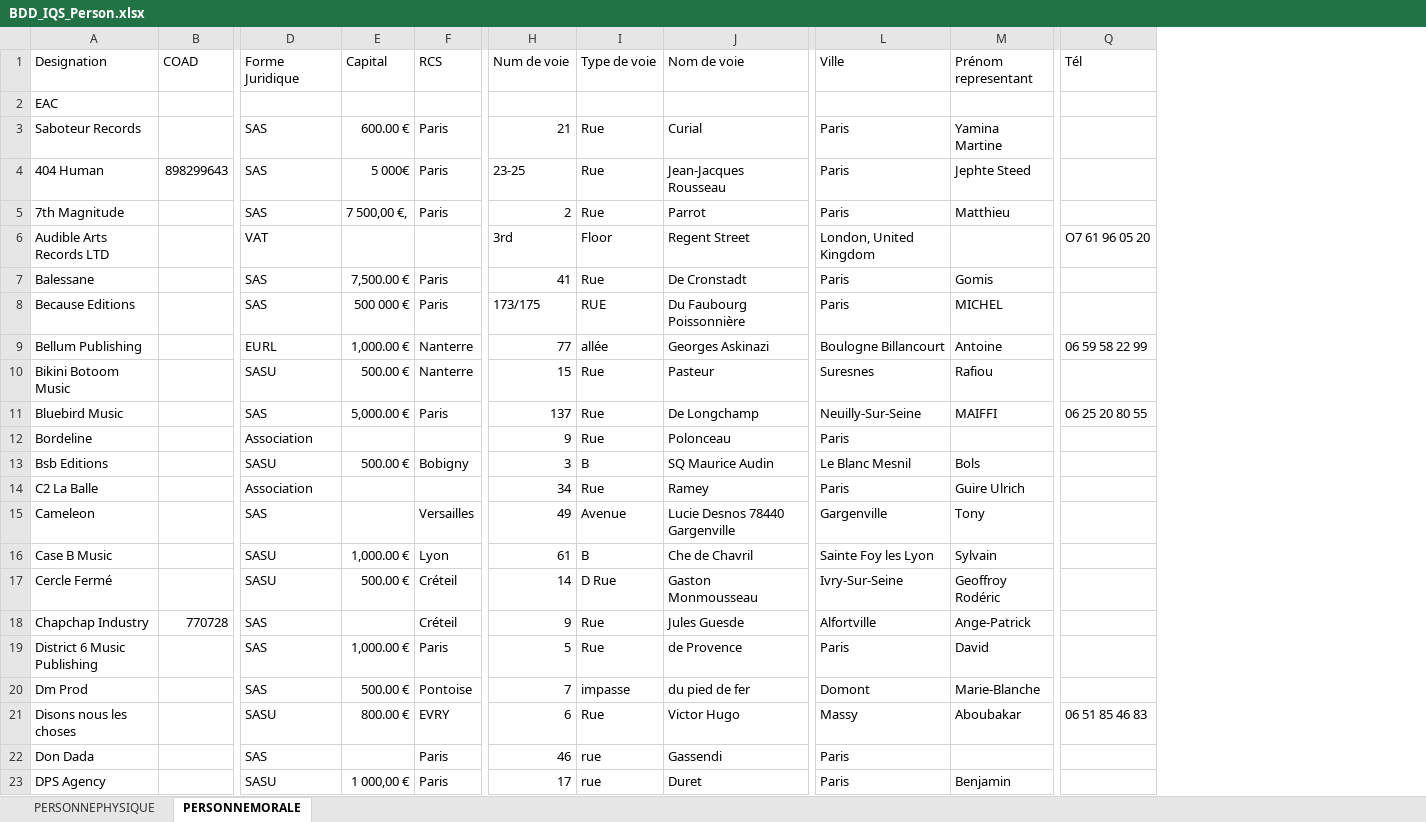
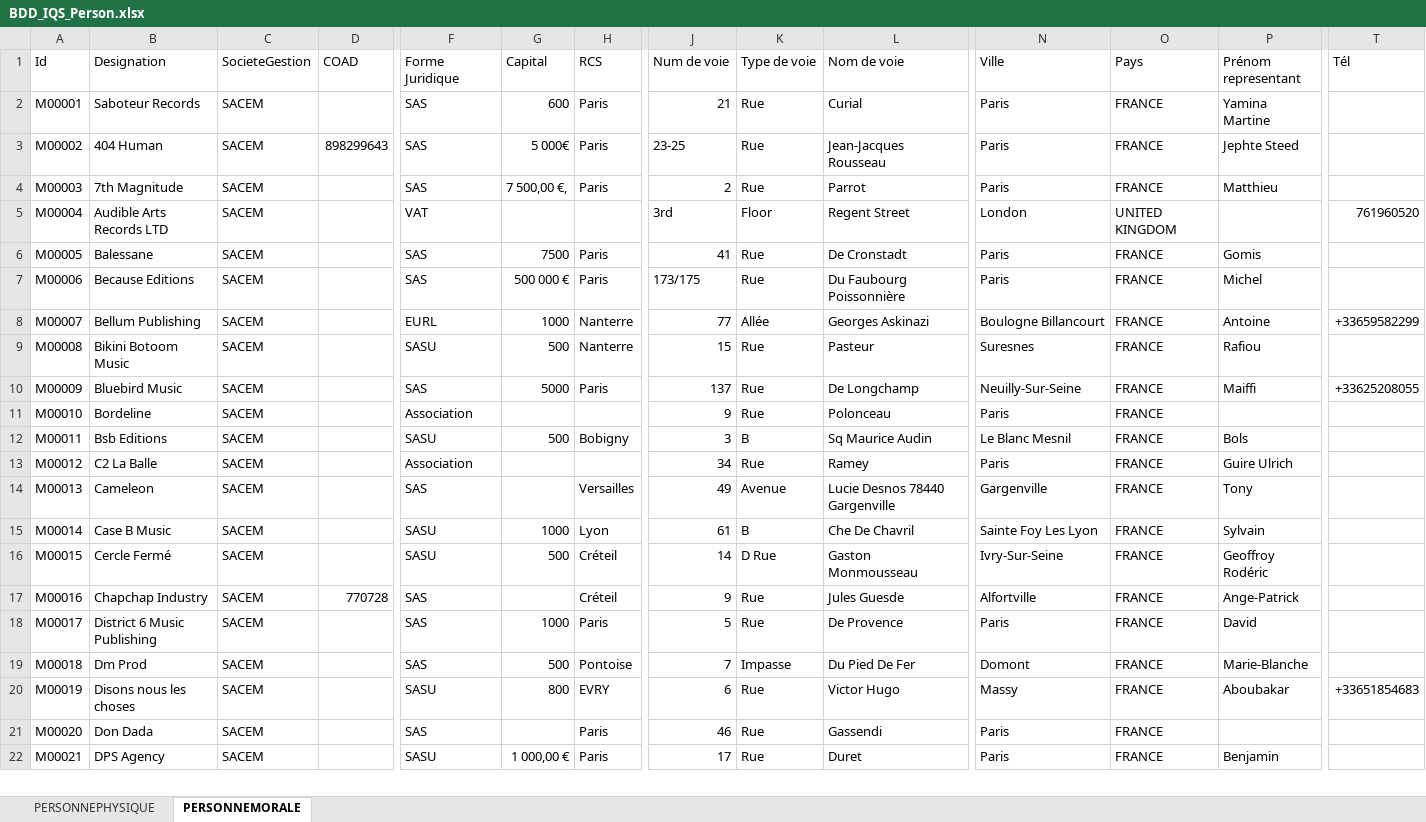
Before and after one commit to Exxon/SACEMGenerator, an Excel workbook: Data/BDD_IQS_Person.xlsx, sheet PERSONNEMORALE, drawn as a sheet; only a part is shown, gaps mark what is left out; values as stored, in another font and other column widths than the file's, no cell formats; charts and pictures and conditional formats not drawn; removed rows and columns are numbered as before the commit, all else as after; rows hold the shown columns only; the diff covers the shown part only; the diff names each change by its address in the sheet, - before the commit and + after, or states it on an @@ line.

```diff
--- a/Data/BDD_IQS_Person.xlsx (sheet PERSONNEMORALE)
+++ b/Data/BDD_IQS_Person.xlsx (sheet PERSONNEMORALE)
+column A (Id), rows 2-22: M00001 | M00002 | M00003 | M00004 | M00005 | M00006 | M00007 | M00008 | M00009 | M00010 | M00011 | M00012 | M00013 | M00014 | M00015 | M00016 | M00017 | M00018 | M00019 | M00020 | M00021
+column C (SocieteGestion), rows 2-22: all SACEM
+column O (Pays), rows 2-22: FRANCE | FRANCE | FRANCE | UNITED KINGDOM | FRANCE | FRANCE | FRANCE | FRANCE | FRANCE | FRANCE | FRANCE | FRANCE | FRANCE | FRANCE | FRANCE | FRANCE | FRANCE | FRANCE | FRANCE | FRANCE | FRANCE
-row 2: EAC
-G2 (Capital): 600.00 €
+G2 (Capital): 600
-N5 (Ville): London, United Kingdom
+N5 (Ville): London
-T5 (Tél): O7 61 96 05 20
+T5 (Tél): 761960520
-G6 (Capital): 7,500.00 €
+G6 (Capital): 7500
-K7 (Type de voie): RUE
+K7 (Type de voie): Rue
-P7 (Prénom representant): MICHEL
+P7 (Prénom representant): Michel
-G8 (Capital): 1,000.00 €
+G8 (Capital): 1000
-K8 (Type de voie): allée
+K8 (Type de voie): Allée
-T8 (Tél): 06 59 58 22 99
+T8 (Tél): +33659582299
-G9 (Capital): 500.00 €
+G9 (Capital): 500
-G10 (Capital): 5,000.00 €
+G10 (Capital): 5000
-P10 (Prénom representant): MAIFFI
+P10 (Prénom representant): Maiffi
-T10 (Tél): 06 25 20 80 55
+T10 (Tél): +33625208055
-G12 (Capital): 500.00 €
+G12 (Capital): 500
-L12 (Nom de voie): SQ Maurice Audin
+L12 (Nom de voie): Sq Maurice Audin
-G15 (Capital): 1,000.00 €
+G15 (Capital): 1000
-L15 (Nom de voie): Che de Chavril
+L15 (Nom de voie): Che De Chavril
-N15 (Ville): Sainte Foy les Lyon
+N15 (Ville): Sainte Foy Les Lyon
-G16 (Capital): 500.00 €
+G16 (Capital): 500
-G18 (Capital): 1,000.00 €
+G18 (Capital): 1000
-L18 (Nom de voie): de Provence
+L18 (Nom de voie): De Provence
-G19 (Capital): 500.00 €
+G19 (Capital): 500
-K19 (Type de voie): impasse
+K19 (Type de voie): Impasse
-L19 (Nom de voie): du pied de fer
+L19 (Nom de voie): Du Pied De Fer
-G20 (Capital): 800.00 €
+G20 (Capital): 800
-T20 (Tél): 06 51 85 46 83
+T20 (Tél): +33651854683
-K21:K22 (Type de voie): rue
+K21:K22 (Type de voie): Rue
```
Also changed, not shown: 1 added row, 1 removed row and 108 edited cells elsewhere in this sheet, sheet PERSONNEPHYSIQUE, cell formats, charts or pictures, 8 other files.
